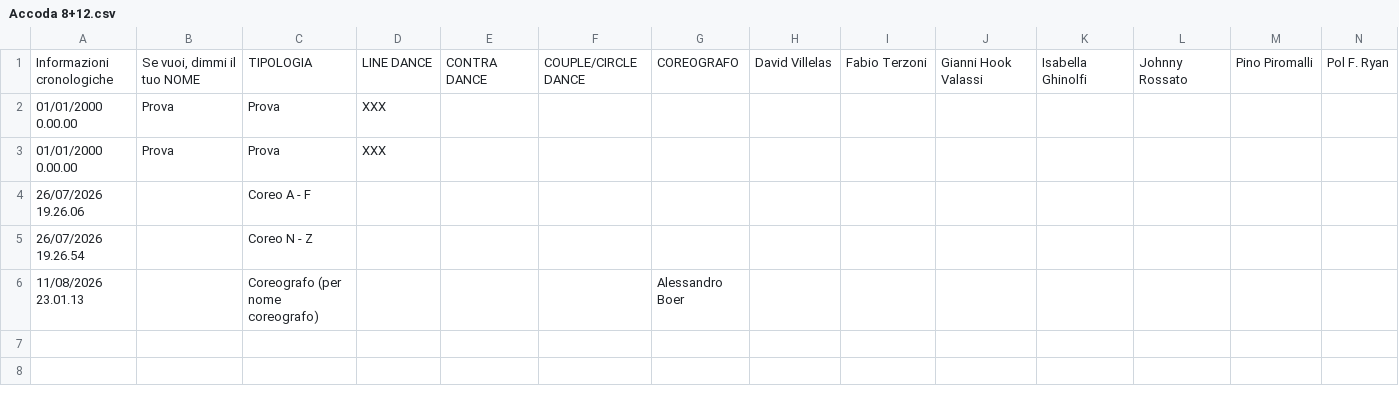
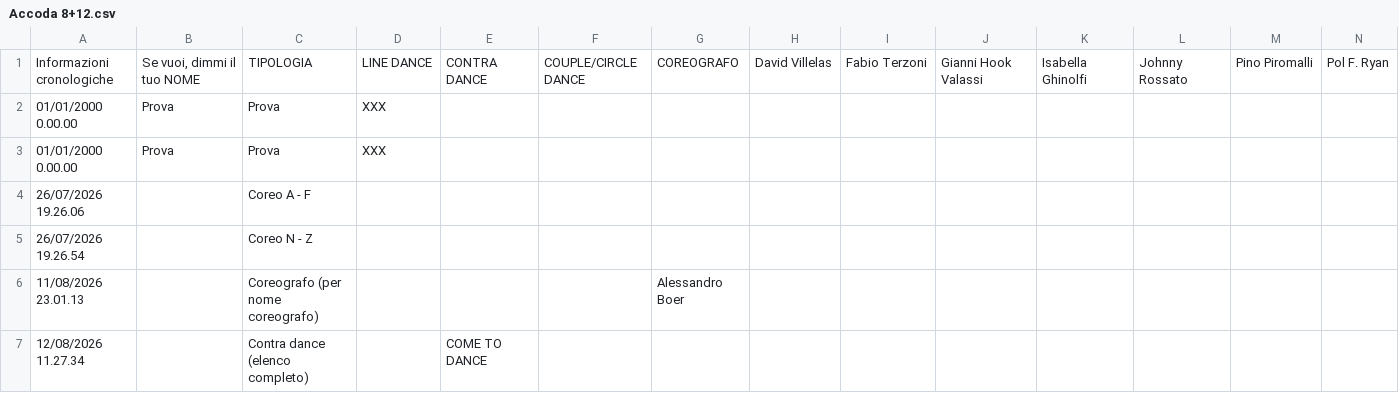
Before and after one commit to 2464200/VSC_Live_Server, a CSV file: Bordero/data/Accoda 8+12.csv, drawn as a sheet; only a part is shown; rows hold the shown columns only; the diff names each change by its address in the sheet, - before the commit and + after, or states it on an @@ line.

```diff
--- a/Bordero/data/Accoda 8+12.csv
+++ b/Bordero/data/Accoda 8+12.csv
+row 7: 12/08/2026 11.27.34 |  | Contra dance (elenco completo) |  | COME TO DANCE
```
Also changed, not shown: Bordero/data/brani.csv, Bordero/data/music-archive-index.csv, 2 other files.
